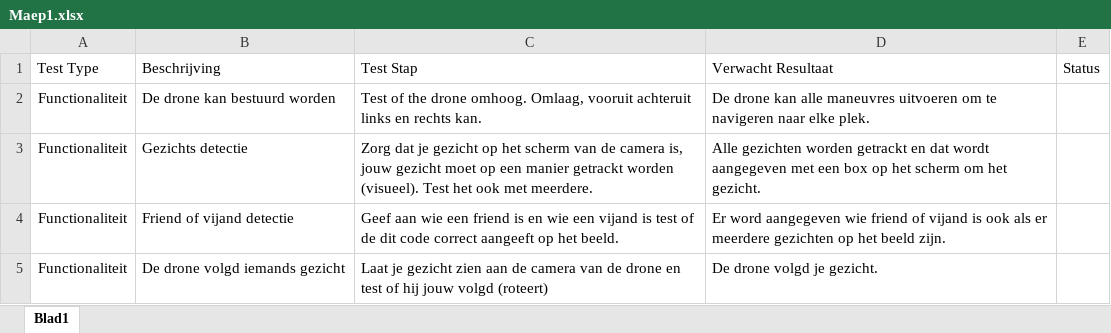
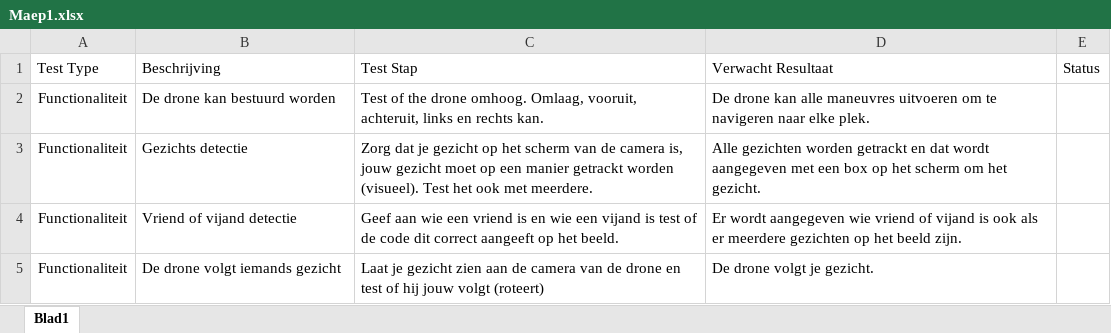
Before and after one commit to Ernesto-Lanera/TelloFaceTracing, an Excel workbook: documentatie/Maep1.xlsx, sheet Blad1, drawn as a sheet; values as stored, in another font and other column widths than the file's, no borders; the diff names each change by its address in the sheet, - before the commit and + after, or states it on an @@ line.

Commit message:
spelfouten correctie

```diff
--- a/documentatie/Maep1.xlsx (sheet Blad1)
+++ b/documentatie/Maep1.xlsx (sheet Blad1)
-C2: …omhoog. Omlaag, vooruit achteruit links en…
+C2: …omhoog. Omlaag, vooruit, achteruit, links en…
-B4: Friend of vijand detectie
+B4: Vriend of vijand detectie
-C4: …wie een friend is en wie een vijand is test of de dit code correct aangeeft…
+C4: …wie een vriend is en wie een vijand is test of de code dit correct aangeeft…
-D4: Er word aangegeven wie friend of vijand…
+D4: Er wordt aangegeven wie vriend of vijand…
-B5: De drone volgd iemands gezicht
+B5: De drone volgt iemands gezicht
-C5: …hij jouw volgd (roteert)
+C5: …hij jouw volgt (roteert)
-D5: De drone volgd je gezicht.
+D5: De drone volgt je gezicht.
```
